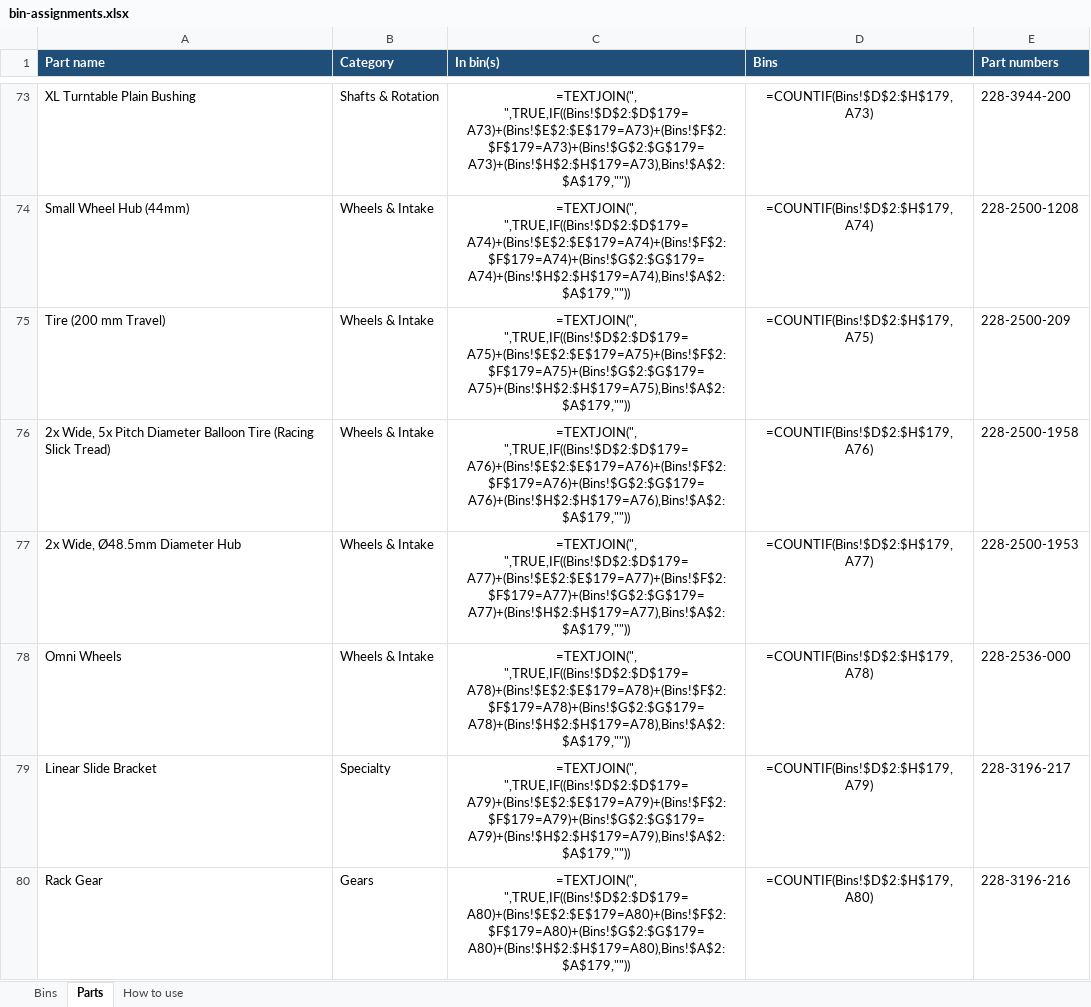
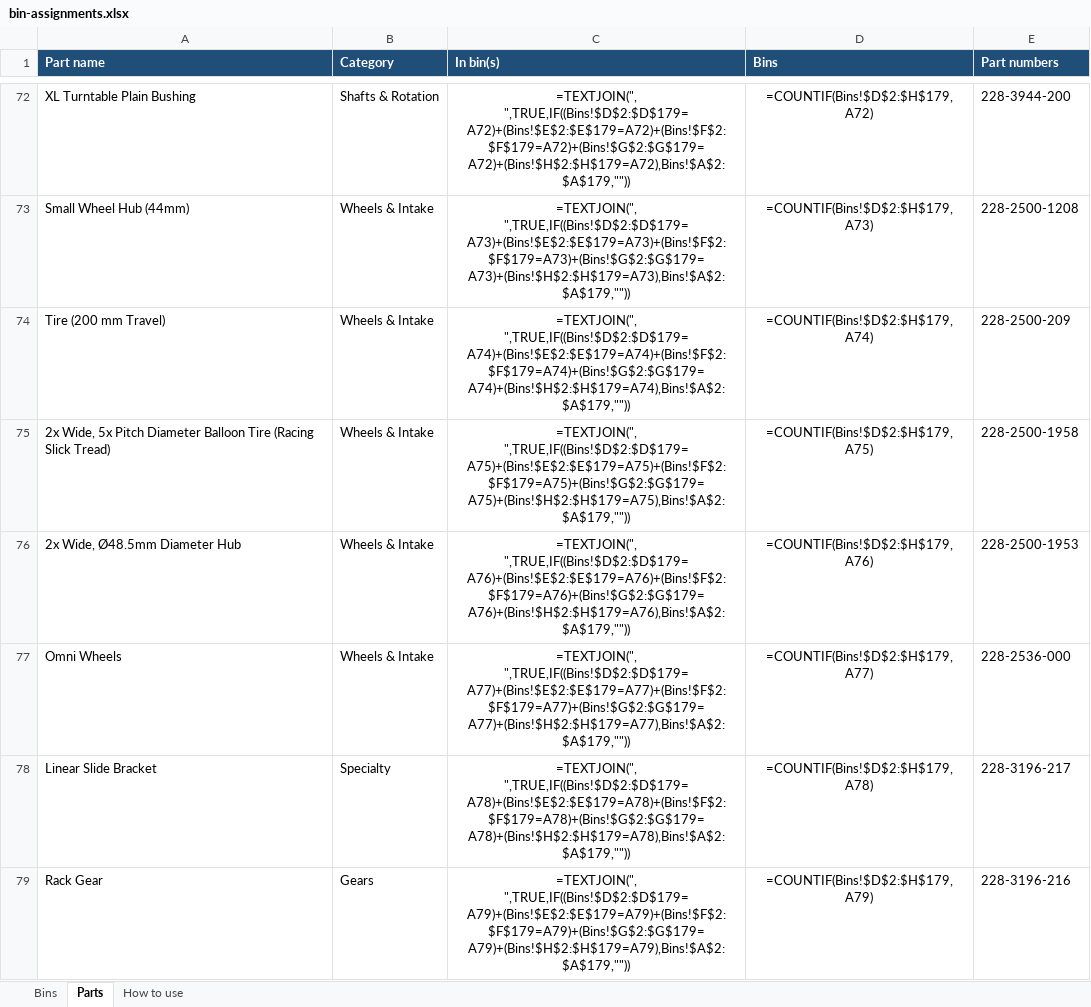
Before and after one commit to gavinsk/Vex-IQ-Storage-Organization, an Excel workbook: tools/bin-assignments.xlsx, sheet Parts, drawn as a sheet; only a part is shown, gaps mark what is left out; values as stored, in another font and other column widths than the file's, no borders; formulas without a stored value are shown as written; conditional formats not drawn; addresses are those after the commit; the diff covers the shown part only; the diff names each change by its address in the sheet, - before the commit and + after, or states it on an @@ line.

```diff
--- a/tools/bin-assignments.xlsx (sheet Parts)
+++ b/tools/bin-assignments.xlsx (sheet Parts)
-C72 (In bin(s)): =TEXTJOIN(", ",TRUE,IF((Bins!$D$2:$D$179=A73)+(Bins!$E$2:$E$179=A73)+(Bins!$F$2:$F$179=A73)+(Bins!$G$2:$G$179=A73)+(Bins!$H$2:$H$179=A73),Bins!$A$2:$A$179,""))
+C72 (In bin(s)): =TEXTJOIN(", ",TRUE,IF((Bins!$D$2:$D$179=A72)+(Bins!$E$2:$E$179=A72)+(Bins!$F$2:$F$179=A72)+(Bins!$G$2:$G$179=A72)+(Bins!$H$2:$H$179=A72),Bins!$A$2:$A$179,""))
-D72 (Bins): =COUNTIF(Bins!$D$2:$H$179,A73)
+D72 (Bins): =COUNTIF(Bins!$D$2:$H$179,A72)
-C73 (In bin(s)): =TEXTJOIN(", ",TRUE,IF((Bins!$D$2:$D$179=A74)+(Bins!$E$2:$E$179=A74)+(Bins!$F$2:$F$179=A74)+(Bins!$G$2:$G$179=A74)+(Bins!$H$2:$H$179=A74),Bins!$A$2:$A$179,""))
+C73 (In bin(s)): =TEXTJOIN(", ",TRUE,IF((Bins!$D$2:$D$179=A73)+(Bins!$E$2:$E$179=A73)+(Bins!$F$2:$F$179=A73)+(Bins!$G$2:$G$179=A73)+(Bins!$H$2:$H$179=A73),Bins!$A$2:$A$179,""))
-D73 (Bins): =COUNTIF(Bins!$D$2:$H$179,A74)
+D73 (Bins): =COUNTIF(Bins!$D$2:$H$179,A73)
-C74 (In bin(s)): =TEXTJOIN(", ",TRUE,IF((Bins!$D$2:$D$179=A75)+(Bins!$E$2:$E$179=A75)+(Bins!$F$2:$F$179=A75)+(Bins!$G$2:$G$179=A75)+(Bins!$H$2:$H$179=A75),Bins!$A$2:$A$179,""))
+C74 (In bin(s)): =TEXTJOIN(", ",TRUE,IF((Bins!$D$2:$D$179=A74)+(Bins!$E$2:$E$179=A74)+(Bins!$F$2:$F$179=A74)+(Bins!$G$2:$G$179=A74)+(Bins!$H$2:$H$179=A74),Bins!$A$2:$A$179,""))
-D74 (Bins): =COUNTIF(Bins!$D$2:$H$179,A75)
+D74 (Bins): =COUNTIF(Bins!$D$2:$H$179,A74)
-C75 (In bin(s)): =TEXTJOIN(", ",TRUE,IF((Bins!$D$2:$D$179=A76)+(Bins!$E$2:$E$179=A76)+(Bins!$F$2:$F$179=A76)+(Bins!$G$2:$G$179=A76)+(Bins!$H$2:$H$179=A76),Bins!$A$2:$A$179,""))
+C75 (In bin(s)): =TEXTJOIN(", ",TRUE,IF((Bins!$D$2:$D$179=A75)+(Bins!$E$2:$E$179=A75)+(Bins!$F$2:$F$179=A75)+(Bins!$G$2:$G$179=A75)+(Bins!$H$2:$H$179=A75),Bins!$A$2:$A$179,""))
-D75 (Bins): =COUNTIF(Bins!$D$2:$H$179,A76)
+D75 (Bins): =COUNTIF(Bins!$D$2:$H$179,A75)
-C76 (In bin(s)): =TEXTJOIN(", ",TRUE,IF((Bins!$D$2:$D$179=A77)+(Bins!$E$2:$E$179=A77)+(Bins!$F$2:$F$179=A77)+(Bins!$G$2:$G$179=A77)+(Bins!$H$2:$H$179=A77),Bins!$A$2:$A$179,""))
+C76 (In bin(s)): =TEXTJOIN(", ",TRUE,IF((Bins!$D$2:$D$179=A76)+(Bins!$E$2:$E$179=A76)+(Bins!$F$2:$F$179=A76)+(Bins!$G$2:$G$179=A76)+(Bins!$H$2:$H$179=A76),Bins!$A$2:$A$179,""))
-D76 (Bins): =COUNTIF(Bins!$D$2:$H$179,A77)
+D76 (Bins): =COUNTIF(Bins!$D$2:$H$179,A76)
-C77 (In bin(s)): =TEXTJOIN(", ",TRUE,IF((Bins!$D$2:$D$179=A78)+(Bins!$E$2:$E$179=A78)+(Bins!$F$2:$F$179=A78)+(Bins!$G$2:$G$179=A78)+(Bins!$H$2:$H$179=A78),Bins!$A$2:$A$179,""))
+C77 (In bin(s)): =TEXTJOIN(", ",TRUE,IF((Bins!$D$2:$D$179=A77)+(Bins!$E$2:$E$179=A77)+(Bins!$F$2:$F$179=A77)+(Bins!$G$2:$G$179=A77)+(Bins!$H$2:$H$179=A77),Bins!$A$2:$A$179,""))
-D77 (Bins): =COUNTIF(Bins!$D$2:$H$179,A78)
+D77 (Bins): =COUNTIF(Bins!$D$2:$H$179,A77)
-C78 (In bin(s)): =TEXTJOIN(", ",TRUE,IF((Bins!$D$2:$D$179=A79)+(Bins!$E$2:$E$179=A79)+(Bins!$F$2:$F$179=A79)+(Bins!$G$2:$G$179=A79)+(Bins!$H$2:$H$179=A79),Bins!$A$2:$A$179,""))
+C78 (In bin(s)): =TEXTJOIN(", ",TRUE,IF((Bins!$D$2:$D$179=A78)+(Bins!$E$2:$E$179=A78)+(Bins!$F$2:$F$179=A78)+(Bins!$G$2:$G$179=A78)+(Bins!$H$2:$H$179=A78),Bins!$A$2:$A$179,""))
-D78 (Bins): =COUNTIF(Bins!$D$2:$H$179,A79)
+D78 (Bins): =COUNTIF(Bins!$D$2:$H$179,A78)
-C79 (In bin(s)): =TEXTJOIN(", ",TRUE,IF((Bins!$D$2:$D$179=A80)+(Bins!$E$2:$E$179=A80)+(Bins!$F$2:$F$179=A80)+(Bins!$G$2:$G$179=A80)+(Bins!$H$2:$H$179=A80),Bins!$A$2:$A$179,""))
+C79 (In bin(s)): =TEXTJOIN(", ",TRUE,IF((Bins!$D$2:$D$179=A79)+(Bins!$E$2:$E$179=A79)+(Bins!$F$2:$F$179=A79)+(Bins!$G$2:$G$179=A79)+(Bins!$H$2:$H$179=A79),Bins!$A$2:$A$179,""))
-D79 (Bins): =COUNTIF(Bins!$D$2:$H$179,A80)
+D79 (Bins): =COUNTIF(Bins!$D$2:$H$179,A79)
```
Also changed, not shown: 1 removed row and 199 edited cells elsewhere in this sheet, sheet Bins, 6 other files.
